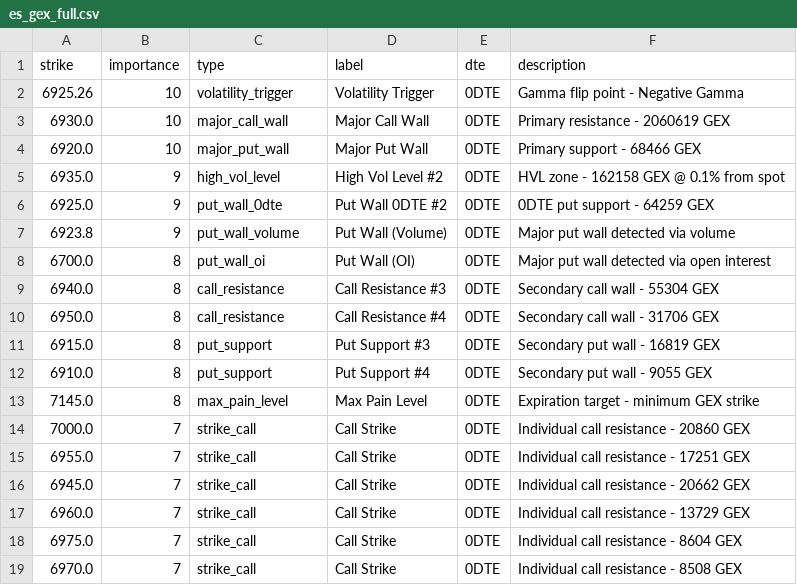
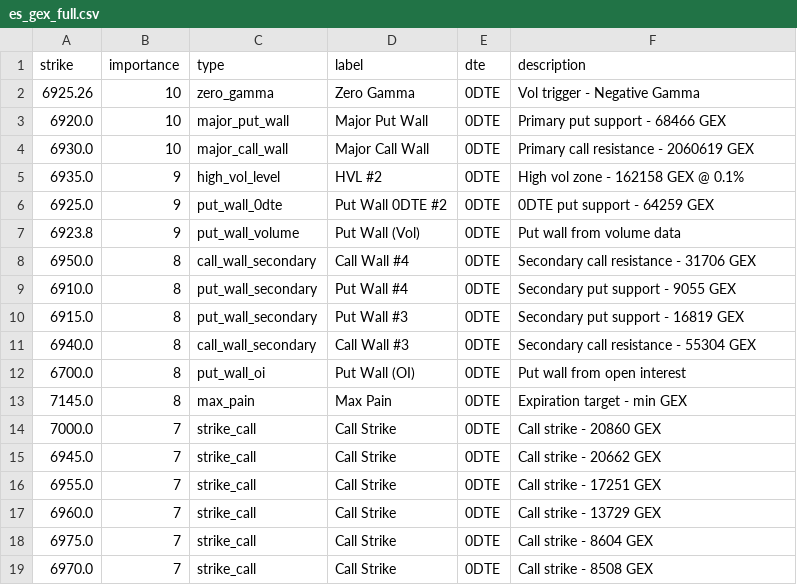
Before and after one commit to enzocosson/gex-levels-manual, a CSV file: es_gex_full.csv, drawn as a sheet; only a part is shown; the diff covers the shown part only.

```diff
--- a/es_gex_full.csv
+++ b/es_gex_full.csv
@@ -1,19 +1,19 @@
 strike,importance,type,label,dte,description
-6925.26,10,volatility_trigger,Volatility Trigger,0DTE,Gamma flip point - Negative Gamma
-6930.0,10,major_call_wall,Major Call Wall,0DTE,Primary resistance - 2060619 GEX
-6920.0,10,major_put_wall,Major Put Wall,0DTE,Primary support - 68466 GEX
-6935.0,9,high_vol_level,High Vol Level #2,0DTE,HVL zone - 162158 GEX @ 0.1% from spot
+6925.26,10,zero_gamma,Zero Gamma,0DTE,Vol trigger - Negative Gamma
+6920.0,10,major_put_wall,Major Put Wall,0DTE,Primary put support - 68466 GEX
+6930.0,10,major_call_wall,Major Call Wall,0DTE,Primary call resistance - 2060619 GEX
+6935.0,9,high_vol_level,HVL #2,0DTE,High vol zone - 162158 GEX @ 0.1%
 6925.0,9,put_wall_0dte,Put Wall 0DTE #2,0DTE,0DTE put support - 64259 GEX
-6923.8,9,put_wall_volume,Put Wall (Volume),0DTE,Major put wall detected via volume
-6700.0,8,put_wall_oi,Put Wall (OI),0DTE,Major put wall detected via open interest
-6940.0,8,call_resistance,Call Resistance #3,0DTE,Secondary call wall - 55304 GEX
-6950.0,8,call_resistance,Call Resistance #4,0DTE,Secondary call wall - 31706 GEX
-6915.0,8,put_support,Put Support #3,0DTE,Secondary put wall - 16819 GEX
-6910.0,8,put_support,Put Support #4,0DTE,Secondary put wall - 9055 GEX
-7145.0,8,max_pain_level,Max Pain Level,0DTE,Expiration target - minimum GEX strike
-7000.0,7,strike_call,Call Strike,0DTE,Individual call resistance - 20860 GEX
-6955.0,7,strike_call,Call Strike,0DTE,Individual call resistance - 17251 GEX
-6945.0,7,strike_call,Call Strike,0DTE,Individual call resistance - 20662 GEX
-6960.0,7,strike_call,Call Strike,0DTE,Individual call resistance - 13729 GEX
-6975.0,7,strike_call,Call Strike,0DTE,Individual call resistance - 8604 GEX
-6970.0,7,strike_call,Call Strike,0DTE,Individual call resistance - 8508 GEX
+6923.8,9,put_wall_volume,Put Wall (Vol),0DTE,Put wall from volume data
+6950.0,8,call_wall_secondary,Call Wall #4,0DTE,Secondary call resistance - 31706 GEX
+6910.0,8,put_wall_secondary,Put Wall #4,0DTE,Secondary put support - 9055 GEX
+6915.0,8,put_wall_secondary,Put Wall #3,0DTE,Secondary put support - 16819 GEX
+6940.0,8,call_wall_secondary,Call Wall #3,0DTE,Secondary call resistance - 55304 GEX
+6700.0,8,put_wall_oi,Put Wall (OI),0DTE,Put wall from open interest
+7145.0,8,max_pain,Max Pain,0DTE,Expiration target - min GEX
+7000.0,7,strike_call,Call Strike,0DTE,Call strike - 20860 GEX
+6945.0,7,strike_call,Call Strike,0DTE,Call strike - 20662 GEX
+6955.0,7,strike_call,Call Strike,0DTE,Call strike - 17251 GEX
+6960.0,7,strike_call,Call Strike,0DTE,Call strike - 13729 GEX
+6975.0,7,strike_call,Call Strike,0DTE,Call strike - 8604 GEX
+6970.0,7,strike_call,Call Strike,0DTE,Call strike - 8508 GEX
```
Also changed, not shown: 1 edited cell elsewhere in this file, es_gex_one.csv, es_gex_zero.csv, 5 other files.
